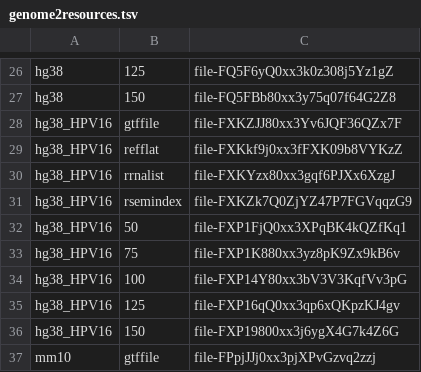
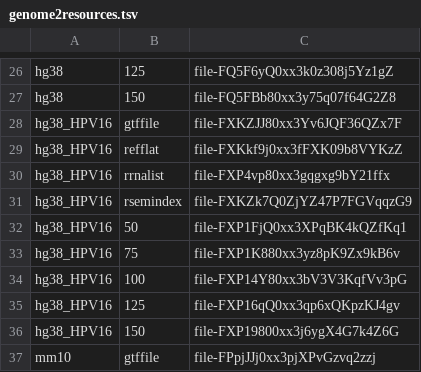
Before and after one commit to skchronicles/DNAnexus, a TSV file: RNA-seq/Apps/ccbr_bam2rsem/resources/genome2resources.tsv, drawn as a sheet; only a part is shown, gaps mark what is left out.

Commit message:
Updated 'hg38_HPV16' rRNA_interval_list with artificial viral integrated chromosome

```diff
--- a/RNA-seq/Apps/ccbr_bam2rsem/resources/genome2resources.tsv
+++ b/RNA-seq/Apps/ccbr_bam2rsem/resources/genome2resources.tsv
@@ -29,3 +29,3 @@ hg38_HPV16	gtffile	file-FXKZJJ80xx3Yv6JQF36QZx7F
 hg38_HPV16	refflat	file-FXKkf9j0xx3fFXK09b8VYKzZ
-hg38_HPV16	rrnalist	file-FXKYzx80xx3gqf6PJXx6XzgJ
+hg38_HPV16	rrnalist	file-FXP4vp80xx3gqgxg9bY21ffx
 hg38_HPV16	rsemindex	file-FXKZk7Q0ZjYZ47P7FGVqqzG9
```
Also changed, not shown: RNA-seq/Apps/ccbr_star/resources/genome2resources.tsv, 5 other files.
